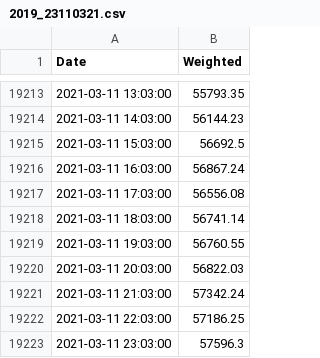
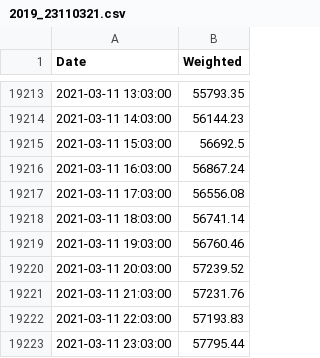
Before and after one commit to cyanidekhrist/lstmbtc, a CSV file: 2019_23110321.csv, drawn as a sheet; only a part is shown, gaps mark what is left out.

Commit message:
Update 2019_23110321.csv

```diff
--- a/2019_23110321.csv
+++ b/2019_23110321.csv
@@ -19218,6 +19218,6 @@ Date,Weighted
 2021-03-11 18:03:00,56741.14
-2021-03-11 19:03:00,56760.55
-2021-03-11 20:03:00,56822.03
-2021-03-11 21:03:00,57342.24
-2021-03-11 22:03:00,57186.25
-2021-03-11 23:03:00,57596.3
+2021-03-11 19:03:00,56760.46
+2021-03-11 20:03:00,57239.52
+2021-03-11 21:03:00,57231.76
+2021-03-11 22:03:00,57193.83
+2021-03-11 23:03:00,57795.44
```
